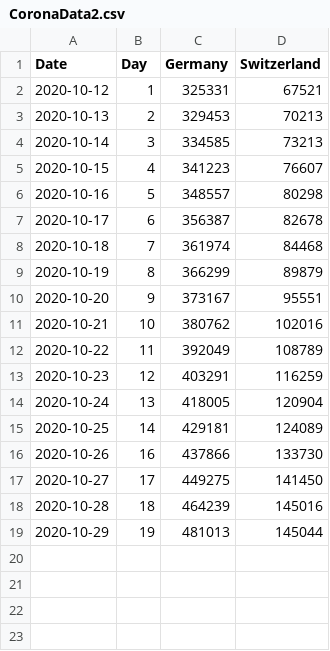
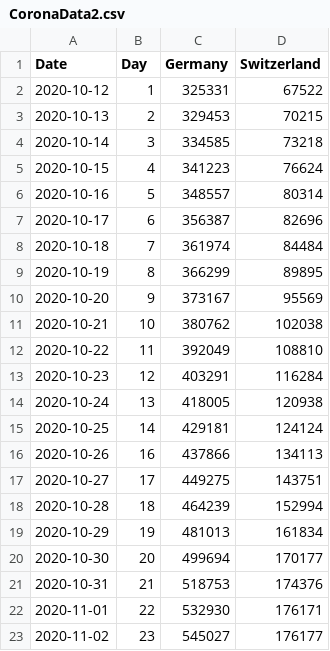
Before and after one commit to qrider71/CoronaSim, a CSV file: CoronaData2.csv, drawn as a sheet.

Commit message:
update

```diff
--- a/CoronaData2.csv
+++ b/CoronaData2.csv
@@ -1,19 +1,23 @@
 Date|Day|Germany|Switzerland
-2020-10-12|1|325331 |67521
-2020-10-13|2|329453 |70213
-2020-10-14|3|334585 |73213
-2020-10-15|4|341223 |76607
-2020-10-16|5|348557 |80298
-2020-10-17|6|356387 |82678
-2020-10-18|7|361974 |84468
-2020-10-19|8|366299 |89879
-2020-10-20|9|373167 |95551
-2020-10-21|10|380762|102016
-2020-10-22|11|392049|108789
-2020-10-23|12|403291|116259
-2020-10-24|13|418005|120904
-2020-10-25|14|429181|124089
-2020-10-26|16|437866|133730
-2020-10-27|17|449275|141450
-2020-10-28|18|464239|145016
-2020-10-29|19|481013|145044
+2020-10-12|1|325331 |67522
+2020-10-13|2|329453 |70215
+2020-10-14|3|334585 |73218
+2020-10-15|4|341223 |76624
+2020-10-16|5|348557 |80314
+2020-10-17|6|356387 |82696
+2020-10-18|7|361974 |84484
+2020-10-19|8|366299 |89895
+2020-10-20|9|373167 |95569
+2020-10-21|10|380762|102038
+2020-10-22|11|392049|108810
+2020-10-23|12|403291|116284
+2020-10-24|13|418005|120938
+2020-10-25|14|429181|124124
+2020-10-26|16|437866|134113
+2020-10-27|17|449275|143751
+2020-10-28|18|464239|152994
+2020-10-29|19|481013|161834
+2020-10-30|20|499694|170177
+2020-10-31|21|518753|174376
+2020-11-01|22|532930|176171
+2020-11-02|23|545027|176177
```
